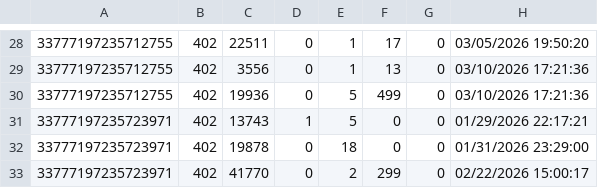
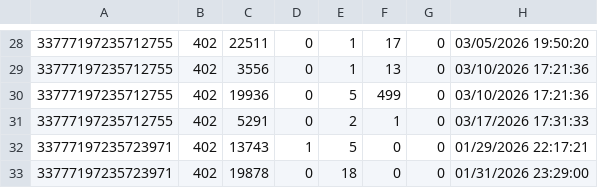
Before and after one commit to TheAyes/.ayes, a CSV file: users/ayes/external/xlcore/pluginConfigs/AllaganMarket/SoldItems.csv, drawn as a sheet; only a part is shown, gaps mark what is left out; the shorter side is filled out with more unchanged rows; the diff names each change by its address in the sheet, - before the commit and + after, or states it on an @@ line.

```diff
--- a/users/ayes/external/xlcore/pluginConfigs/AllaganMarket/SoldItems.csv
+++ b/users/ayes/external/xlcore/pluginConfigs/AllaganMarket/SoldItems.csv
+row 31: 33777197235712755 | 402 | 5291 | 0 | 2 | 1 | 0 | 03/17/2026 17:31:33
```
Also changed, not shown: users/ayes/external/xlcore/pluginConfigs/AllaganMarket/SaleItems.csv, users/ayes/external/xlcore/pluginConfigs/InventoryTools/inventories.csv, 12 other files.
